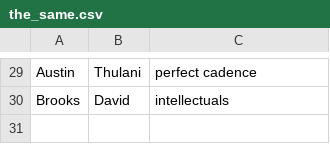
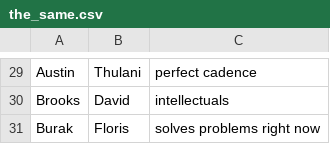
Before and after one commit to VanillaBrooks/the-same, a CSV file: the_same.csv, drawn as a sheet; only a part is shown, gaps mark what is left out; the diff names each change by its address in the sheet, - before the commit and + after, or states it on an @@ line.

Commit message:
Floris and Burak are the same

```diff
--- a/the_same.csv
+++ b/the_same.csv
+row 31: Burak | Floris | solves problems right now
```
